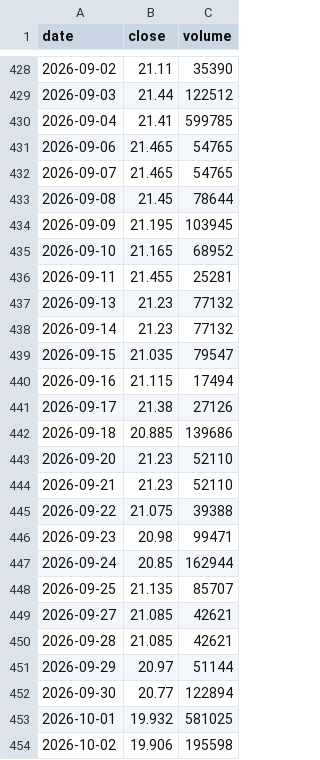
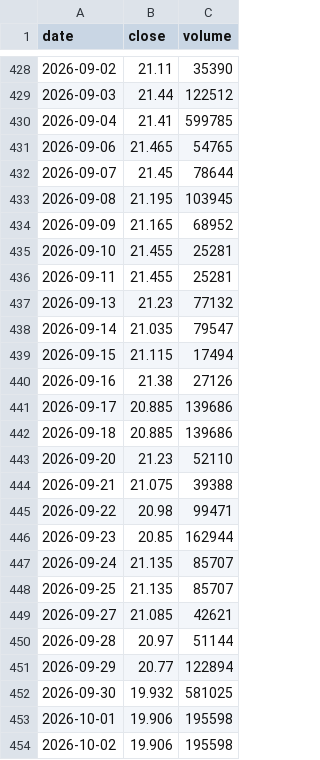
Before and after one commit to Michael-x-0/quant-pea-pipeline, a CSV file: data/EXA1.csv, drawn as a sheet; only a part is shown, gaps mark what is left out; the diff covers the shown part only.

```diff
--- a/data/EXA1.csv
+++ b/data/EXA1.csv
@@ -431,24 +431,24 @@ date;close;volume
 2026-09-06;21.465;54765
-2026-09-07;21.465;54765
-2026-09-08;21.45;78644
-2026-09-09;21.195;103945
-2026-09-10;21.165;68952
+2026-09-07;21.45;78644
+2026-09-08;21.195;103945
+2026-09-09;21.165;68952
+2026-09-10;21.455;25281
 2026-09-11;21.455;25281
 2026-09-13;21.23;77132
-2026-09-14;21.23;77132
-2026-09-15;21.035;79547
-2026-09-16;21.115;17494
-2026-09-17;21.38;27126
+2026-09-14;21.035;79547
+2026-09-15;21.115;17494
+2026-09-16;21.38;27126
+2026-09-17;20.885;139686
 2026-09-18;20.885;139686
 2026-09-20;21.23;52110
-2026-09-21;21.23;52110
-2026-09-22;21.075;39388
-2026-09-23;20.98;99471
-2026-09-24;20.85;162944
+2026-09-21;21.075;39388
+2026-09-22;20.98;99471
+2026-09-23;20.85;162944
+2026-09-24;21.135;85707
 2026-09-25;21.135;85707
 2026-09-27;21.085;42621
-2026-09-28;21.085;42621
-2026-09-29;20.97;51144
-2026-09-30;20.77;122894
-2026-10-01;19.932;581025
+2026-09-28;20.97;51144
+2026-09-29;20.77;122894
+2026-09-30;19.932;581025
+2026-10-01;19.906;195598
 2026-10-02;19.906;195598
```
Also changed, not shown: 1 added row elsewhere in this file, data/DEFS.csv, data/PAEEM.csv, 15 other files.
